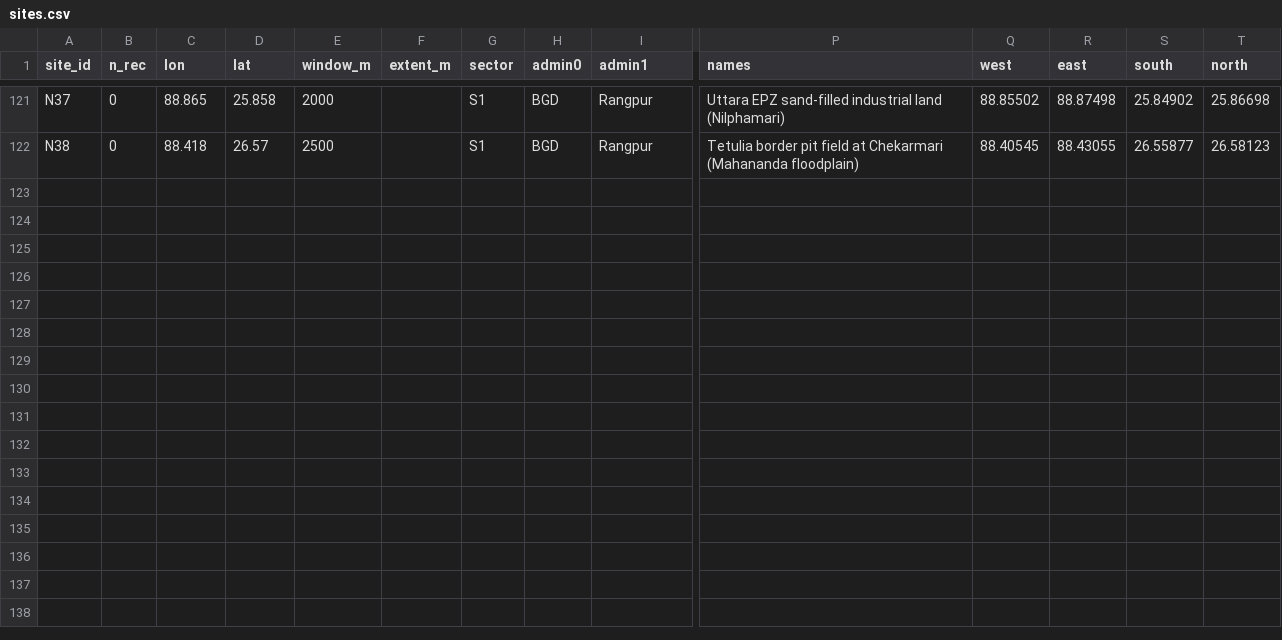
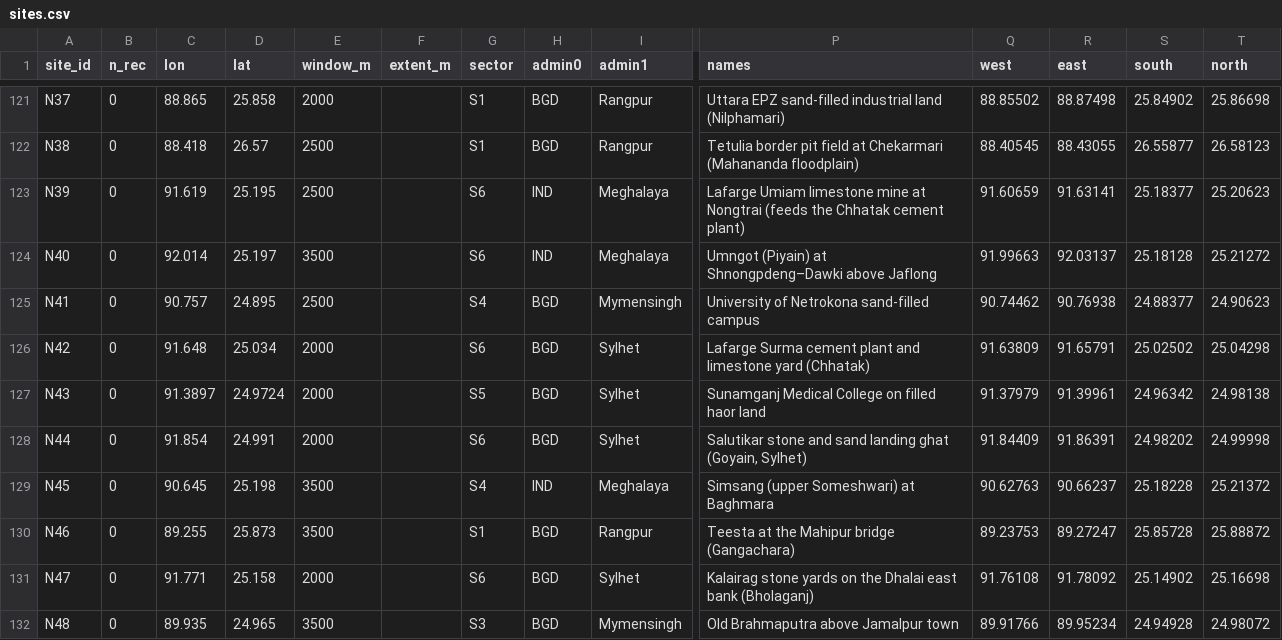
Before and after one commit to sadiulchyon/northern-fringe-extraction-atlas, a CSV file: docs/data/sites.csv, drawn as a sheet; only a part is shown, gaps mark what is left out; rows hold the shown columns only; the diff names each change by its address in the sheet, - before the commit and + after, or states it on an @@ line.

```diff
--- a/docs/data/sites.csv
+++ b/docs/data/sites.csv
+row 123: N39 | 0 | 91.619 | 25.195 | 2500 |  | S6 | IND | Meghalaya | Lafarge Umiam limestone mine at Nongtrai (feeds the Chhatak cement plant) | 91.60659 | 91.63141 | 25.18377 | 25.20623
+row 124: N40 | 0 | 92.014 | 25.197 | 3500 |  | S6 | IND | Meghalaya | Umngot (Piyain) at Shnongpdeng–Dawki above Jaflong | 91.99663 | 92.03137 | 25.18128 | 25.21272
+row 125: N41 | 0 | 90.757 | 24.895 | 2500 |  | S4 | BGD | Mymensingh | University of Netrokona sand-filled campus | 90.74462 | 90.76938 | 24.88377 | 24.90623
+row 126: N42 | 0 | 91.648 | 25.034 | 2000 |  | S6 | BGD | Sylhet | Lafarge Surma cement plant and limestone yard (Chhatak) | 91.63809 | 91.65791 | 25.02502 | 25.04298
+row 127: N43 | 0 | 91.3897 | 24.9724 | 2000 |  | S5 | BGD | Sylhet | Sunamganj Medical College on filled haor land | 91.37979 | 91.39961 | 24.96342 | 24.98138
+row 128: N44 | 0 | 91.854 | 24.991 | 2000 |  | S6 | BGD | Sylhet | Salutikar stone and sand landing ghat (Goyain, Sylhet) | 91.84409 | 91.86391 | 24.98202 | 24.99998
+row 129: N45 | 0 | 90.645 | 25.198 | 3500 |  | S4 | IND | Meghalaya | Simsang (upper Someshwari) at Baghmara | 90.62763 | 90.66237 | 25.18228 | 25.21372
+row 130: N46 | 0 | 89.255 | 25.873 | 3500 |  | S1 | BGD | Rangpur | Teesta at the Mahipur bridge (Gangachara) | 89.23753 | 89.27247 | 25.85728 | 25.88872
+row 131: N47 | 0 | 91.771 | 25.158 | 2000 |  | S6 | BGD | Sylhet | Kalairag stone yards on the Dhalai east bank (Bholaganj) | 91.76108 | 91.78092 | 25.14902 | 25.16698
+row 132: N48 | 0 | 89.935 | 24.965 | 3500 |  | S3 | BGD | Mymensingh | Old Brahmaputra above Jamalpur town | 89.91766 | 89.95234 | 24.94928 | 24.98072
```
Also changed, not shown: docs/data/site_results.csv, maps/dash/site_results.csv, 42 other files.
